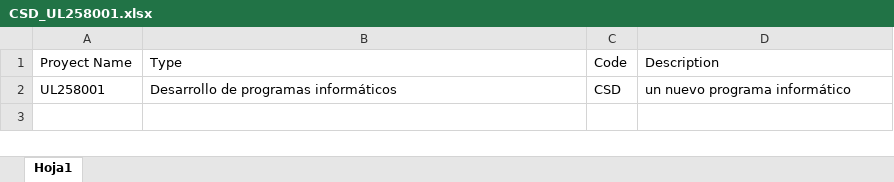
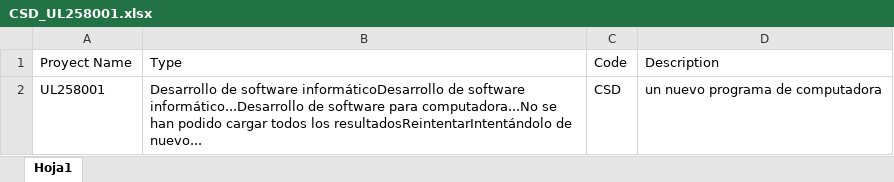
Before and after one commit to soeder74/PruebaGit, an Excel workbook: Output/28_02_2023/CSD_UL258001.xlsx, sheet Hoja1, drawn as a sheet; values as stored, in another font and other column widths than the file's, no borders; the diff names each change by its address in the sheet, - before the commit and + after, or states it on an @@ line.

```diff
--- a/Output/28_02_2023/CSD_UL258001.xlsx (sheet Hoja1)
+++ b/Output/28_02_2023/CSD_UL258001.xlsx (sheet Hoja1)
-B2 (Type): Desarrollo de programas informáticos
+B2 (Type): Desarrollo de software informáticoDesarrollo de software informático...Desarrollo de software para computadora...No se han podido cargar todos los resultadosReintentarIntentándolo de nuevo...
-D2 (Description): un nuevo programa informático
+D2 (Description): un nuevo programa de computadora
```
Also changed, not shown: Output/28_02_2023/CON_AL258112.xlsx, Output/28_02_2023/CON_AR044321.xlsx, 39 other files.
